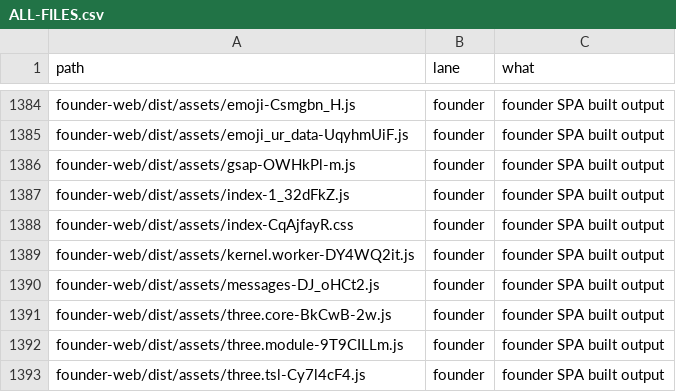
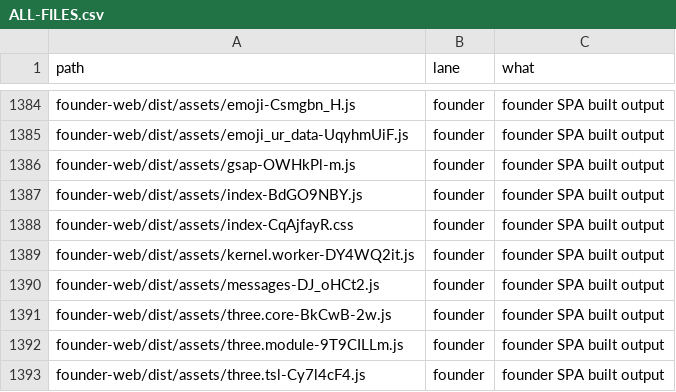
Before and after one commit to naumansherwani/ANEXOMAIL-WORKSPACE, a CSV file: lanes/ALL-FILES.csv, drawn as a sheet; only a part is shown, gaps mark what is left out.

```diff
--- a/lanes/ALL-FILES.csv
+++ b/lanes/ALL-FILES.csv
@@ -1386,3 +1386,3 @@ founder-web/dist/assets/emoji_ur_data-UqyhmUiF.js,founder,"founder SPA built out
 founder-web/dist/assets/gsap-OWHkPl-m.js,founder,"founder SPA built output"
-founder-web/dist/assets/index-1_32dFkZ.js,founder,"founder SPA built output"
+founder-web/dist/assets/index-BdGO9NBY.js,founder,"founder SPA built output"
 founder-web/dist/assets/index-CqAjfayR.css,founder,"founder SPA built output"
```
Also changed, not shown: 16 other files.
